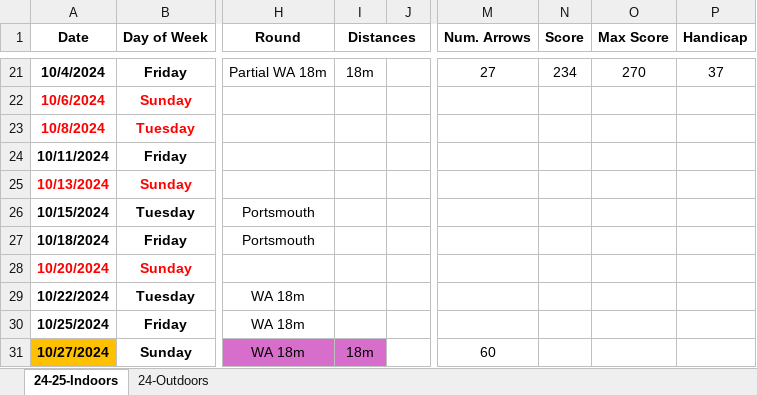
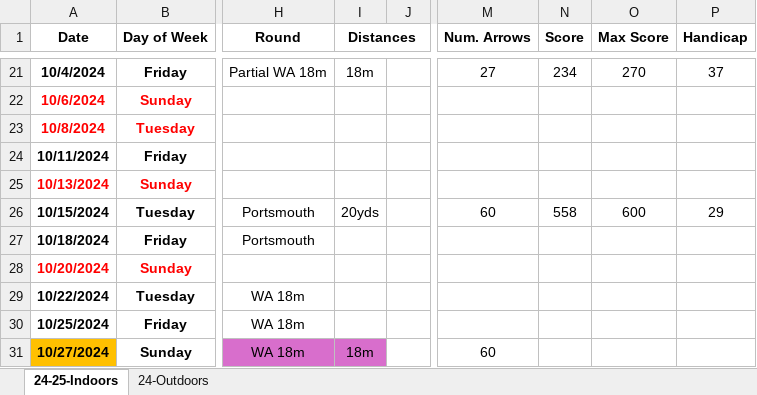
Before and after one commit to corey-richardson/corey-richardson, an Excel workbook: ARCHERY SHEETS/Archery.xlsx, sheet 24-25-Indoors, drawn as a sheet; only a part is shown, gaps mark what is left out; values as stored, in another font and other column widths than the file's, no borders; charts and pictures and conditional formats not drawn; the diff names each change by its address in the sheet, - before the commit and + after, or states it on an @@ line.

Commit message:
Update Archery.xlsx

```diff
--- a/ARCHERY SHEETS/Archery.xlsx (sheet 24-25-Indoors)
+++ b/ARCHERY SHEETS/Archery.xlsx (sheet 24-25-Indoors)
-I26 (Distances): (empty)
+I26 (Distances): 20yds
-M26 (Num. Arrows): (empty)
+M26 (Num. Arrows): 60
-N26 (Score): (empty)
+N26 (Score): 558
-O26 (Max Score): (empty)
+O26 (Max Score): 600
-P26 (Handicap): (empty)
+P26 (Handicap): 29
```
Also changed, not shown: charts or pictures.
